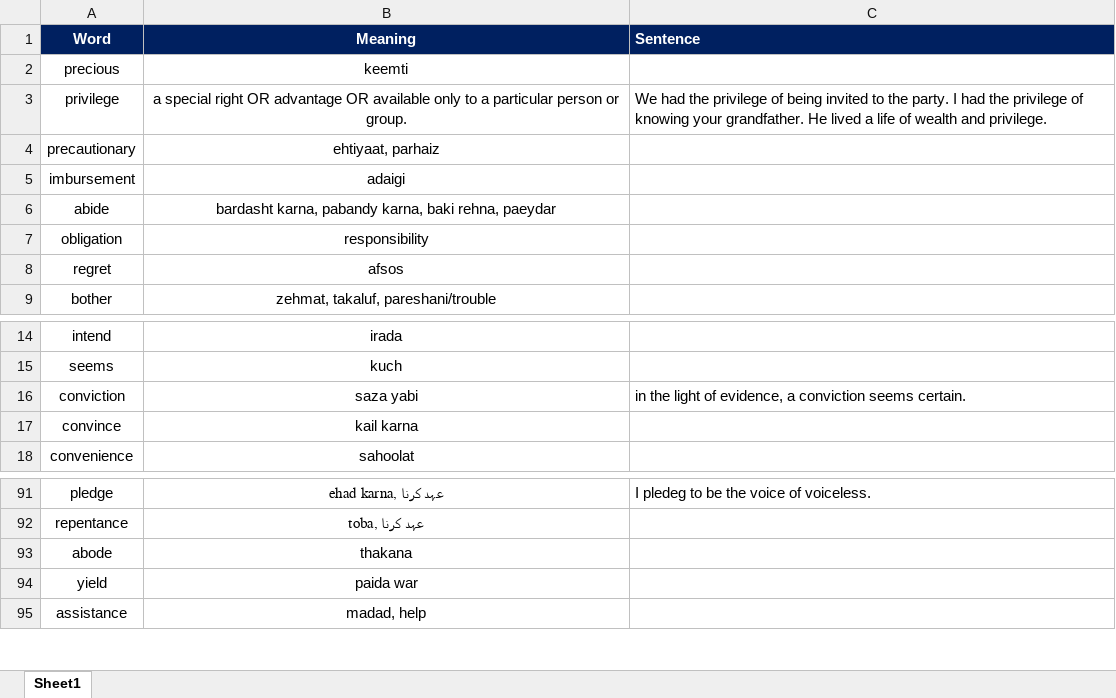
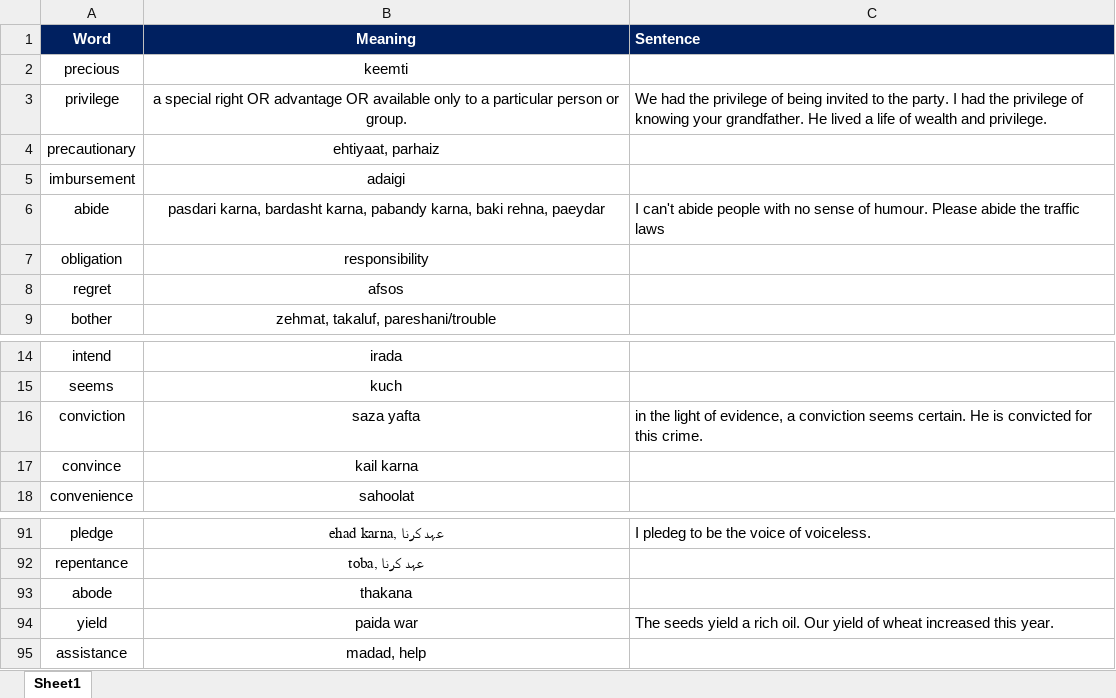
Before and after one commit to fahadshah868/Vocabulary, an Excel workbook: words.xlsx, sheet Sheet1, drawn as a sheet; only a part is shown, gaps mark what is left out; values as stored, in another font and other column widths than the file's, no borders; the diff covers the shown part only; the diff names each change by its address in the sheet, - before the commit and + after, or states it on an @@ line.

```diff
--- a/words.xlsx (sheet Sheet1)
+++ b/words.xlsx (sheet Sheet1)
-B6 (Meaning): bardasht karna,…
+B6 (Meaning): pasdari karna, bardasht karna,…
-C6 (Sentence): (empty)
+C6 (Sentence): I can't abide people with no sense of humour. Please abide the traffic laws
-B16 (Meaning): saza yabi
+B16 (Meaning): saza yafta
-C16 (Sentence): …seems certain.
+C16 (Sentence): …seems certain. He is convicted for this crime.
-C94 (Sentence): (empty)
+C94 (Sentence): The seeds yield a rich oil. Our yield of wheat increased this year.
```
Also changed, not shown: 52 added rows elsewhere in this sheet.
